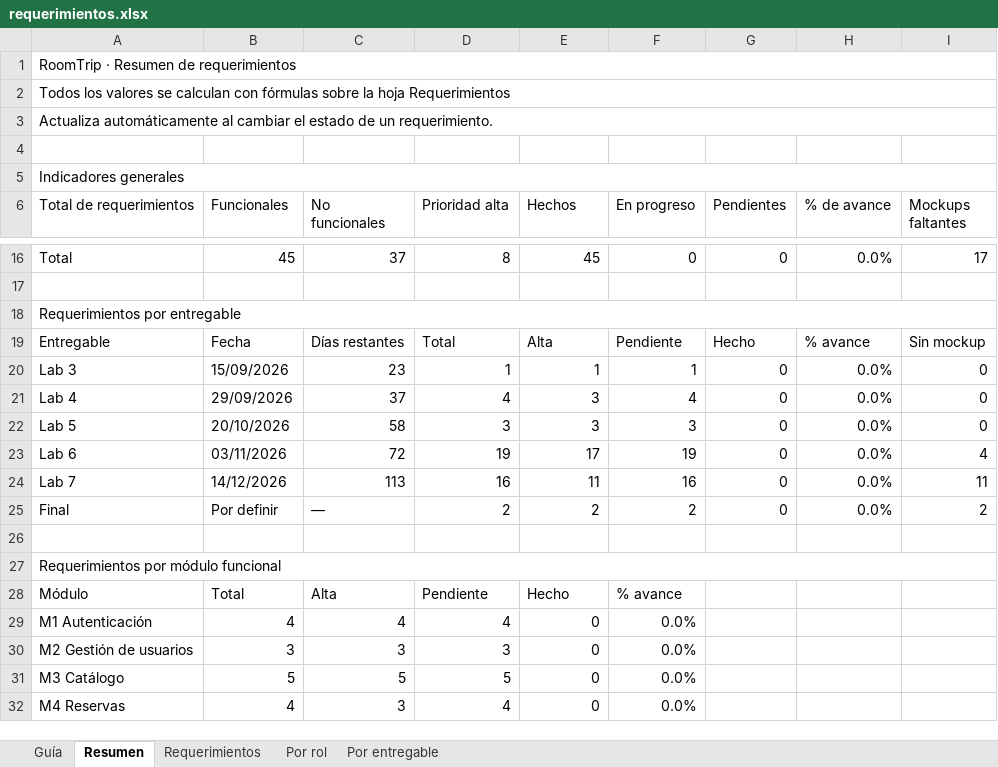
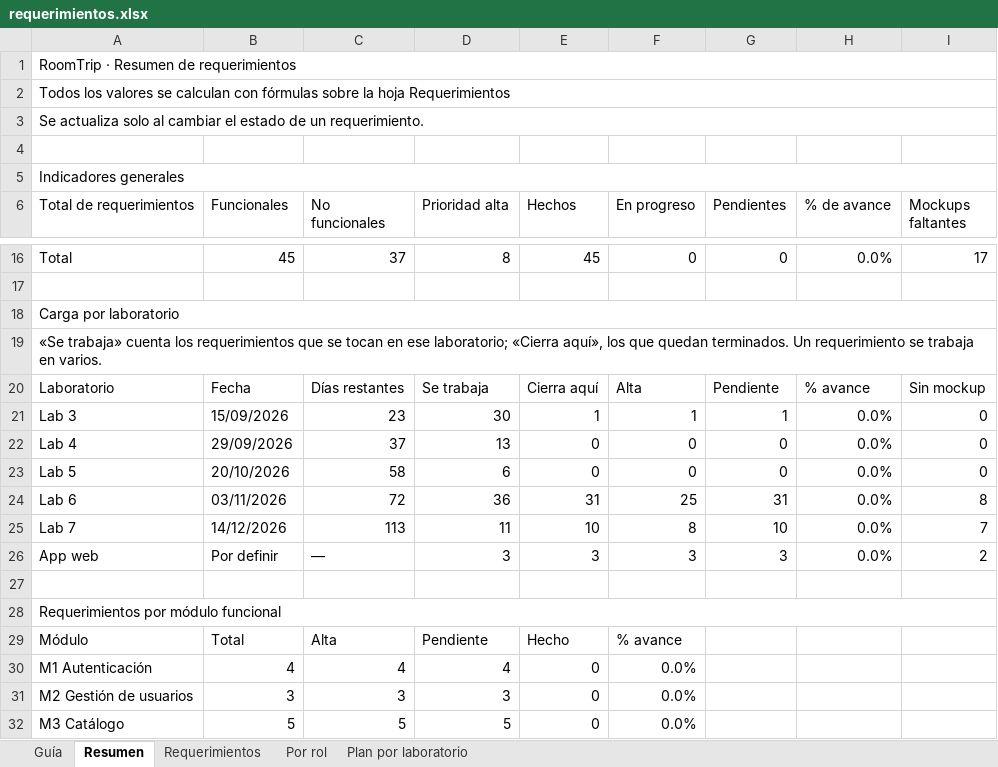
Before and after one commit to Markernan/roomtrip, an Excel workbook: docs/requerimientos.xlsx, sheet Resumen, drawn as a sheet; only a part is shown, gaps mark what is left out; the shorter side is filled out with more unchanged rows; values as stored, in another font and other column widths than the file's, no cell formats; charts and pictures and conditional formats not drawn; removed rows and columns are numbered as before the commit, all else as after; the diff names each change by its address in the sheet, - before the commit and + after, or states it on an @@ line.

Commit message:
docs: corrige el modelo de entregables a fases por laboratorio y elimina la columna Depende de

```diff
--- a/docs/requerimientos.xlsx (sheet Resumen)
+++ b/docs/requerimientos.xlsx (sheet Resumen)
-sheet tab: Por entregable
+sheet tab: Plan por laboratorio
-A3 (Total de requerimientos): Actualiza automáticamente al cambiar…
+A3 (Total de requerimientos): Se actualiza solo al cambiar…
-A18 (Total de requerimientos): Requerimientos por entregable
+A18 (Total de requerimientos): Carga por laboratorio
-row 19: Entregable | Fecha | Días restantes | Total | Alta | Pendiente | Hecho | % avance | Sin mockup
+row 19: «Se trabaja» cuenta los requerimientos que se tocan en ese laboratorio; «Cierra aquí», los que quedan terminados. Un requerimiento se trabaja en varios.
+row 20: Laboratorio | Fecha | Días restantes | Se trabaja | Cierra aquí | Alta | Pendiente | % avance | Sin mockup
-D21 (Prioridad alta): 1
+D21 (Prioridad alta): 30
-G21 (Pendientes): 0
+G21 (Pendientes): 1
-D22 (Prioridad alta): 4
+D22 (Prioridad alta): 13
-E22:E23 (Hechos): 3
+E22:E23 (Hechos): 0
-F22 (En progreso): 4
+F22 (En progreso): 0
-D23 (Prioridad alta): 3
+D23 (Prioridad alta): 6
-F23 (En progreso): 3
+F23 (En progreso): 0
-D24 (Prioridad alta): 19
+D24 (Prioridad alta): 36
-E24 (Hechos): 17
+E24 (Hechos): 31
-F24 (En progreso): 19
+F24 (En progreso): 25
-G24 (Pendientes): 0
+G24 (Pendientes): 31
-I24 (Mockups faltantes): 4
+I24 (Mockups faltantes): 8
-D25 (Prioridad alta): 16
+D25 (Prioridad alta): 11
-E25 (Hechos): 11
+E25 (Hechos): 10
-F25 (En progreso): 16
+F25 (En progreso): 8
-G25 (Pendientes): 0
+G25 (Pendientes): 10
-I25 (Mockups faltantes): 11
+I25 (Mockups faltantes): 7
-row 25: Final | Por definir | — | 2 | 2 | 2 | 0 | 0.0% | 2
+row 26: App web | Por definir | — | 3 | 3 | 3 | 3 | 0.0% | 2
```
Also changed, not shown: sheet Plan por laboratorio, sheet Requerimientos, sheet Por rol, sheet Guía, cell formats, formulas that keep their value, charts or pictures, 1 other file.
